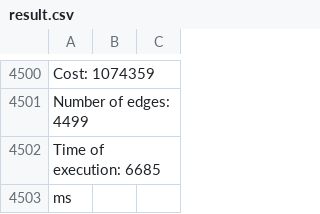
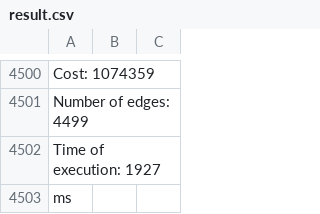
Before and after one commit to francisc-o-liveira/lei-24-s2-1dp-g163, a CSV file: result.csv, drawn as a sheet; only a part is shown, gaps mark what is left out.

```diff
--- a/result.csv
+++ b/result.csv
@@ -4501,3 +4501,3 @@ Cost: 1074359
 Number of edges: 4499
-Time of execution: 6685
+Time of execution: 1927
  ms
```
Also changed, not shown: 34 other files.
